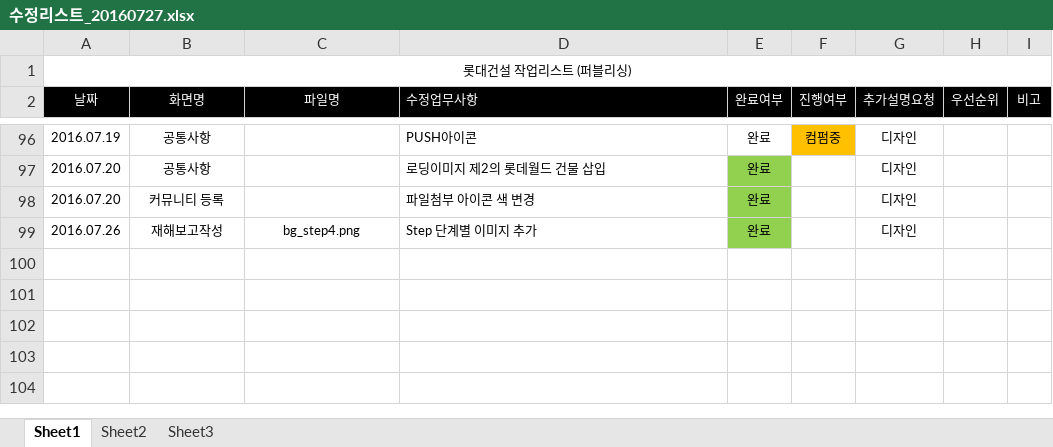
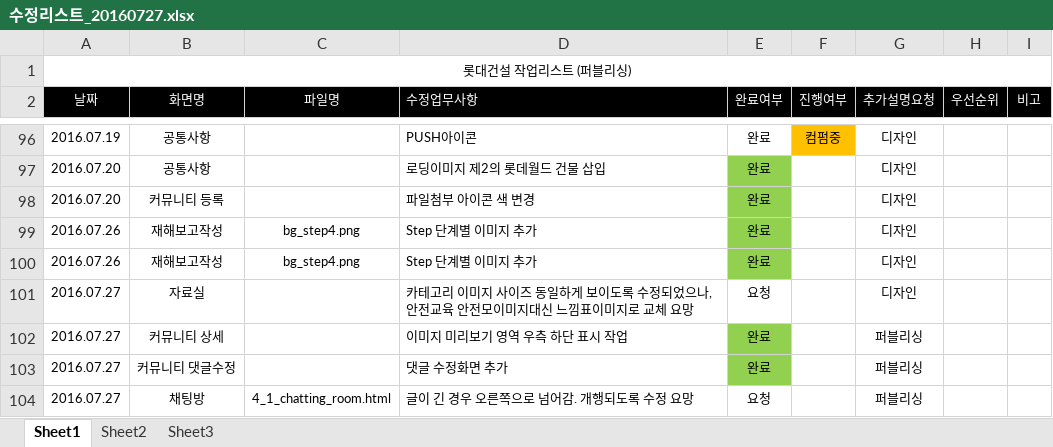
Before and after one commit to cheso/test-code02, an Excel workbook: 수정리스트_20160727.xlsx, sheet Sheet1, drawn as a sheet; only a part is shown, gaps mark what is left out; values as stored, in another font and other column widths than the file's, no borders; charts and pictures not drawn; the diff names each change by its address in the sheet, - before the commit and + after, or states it on an @@ line.

```diff
--- a/수정리스트_20160727.xlsx (sheet Sheet1)
+++ b/수정리스트_20160727.xlsx (sheet Sheet1)
+row 100: 2016.07.26 | 재해보고작성 | bg_step4.png | Step 단계별 이미지 추가 | 완료 |  | 디자인
+row 101: 2016.07.27 | 자료실 |  | 카테고리 이미지 사이즈 동일하게 보이도록 수정되었으나, 안전교육 안전모이미지대신 느낌표이미지로 교체 요망 | 요청 |  | 디자인
+row 102: 2016.07.27 | 커뮤니티 상세 |  | 이미지 미리보기 영역 우측 하단 표시 작업 | 완료 |  | 퍼블리싱
+row 103: 2016.07.27 | 커뮤니티 댓글수정 |  | 댓글 수정화면 추가 | 완료 |  | 퍼블리싱
+row 104: 2016.07.27 | 채팅방 | 4_1_chatting_room.html | 글이 긴 경우 오른쪽으로 넘어감. 개행되도록 수정 요망 | 요청 |  | 퍼블리싱
```
Also changed, not shown: charts or pictures.
